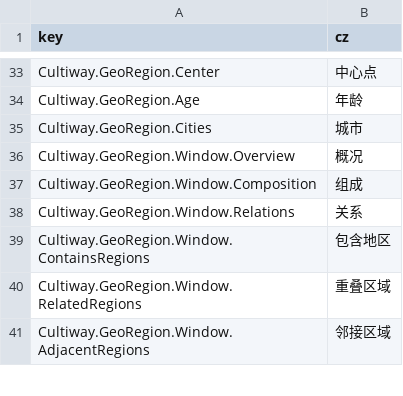
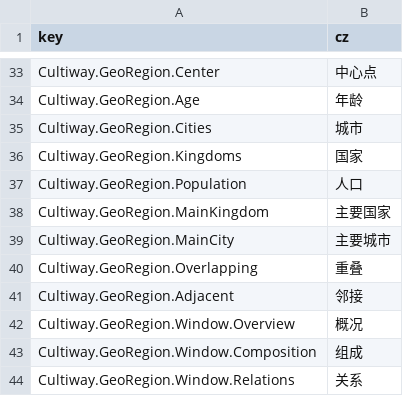
Before and after one commit to inmny/Cultiway-Reborn, a CSV file: Locales/ui.csv, drawn as a sheet; only a part is shown, gaps mark what is left out; the shorter side is filled out with more unchanged rows.

```diff
--- a/Locales/ui.csv
+++ b/Locales/ui.csv
@@ -35,2 +35,8 @@ Cultiway.GeoRegion.Age,年龄
 Cultiway.GeoRegion.Cities,城市
+Cultiway.GeoRegion.Kingdoms,国家
+Cultiway.GeoRegion.Population,人口
+Cultiway.GeoRegion.MainKingdom,主要国家
+Cultiway.GeoRegion.MainCity,主要城市
+Cultiway.GeoRegion.Overlapping,重叠
+Cultiway.GeoRegion.Adjacent,邻接
 Cultiway.GeoRegion.Window.Overview,概况
```
Also changed, not shown: 2 other files.
